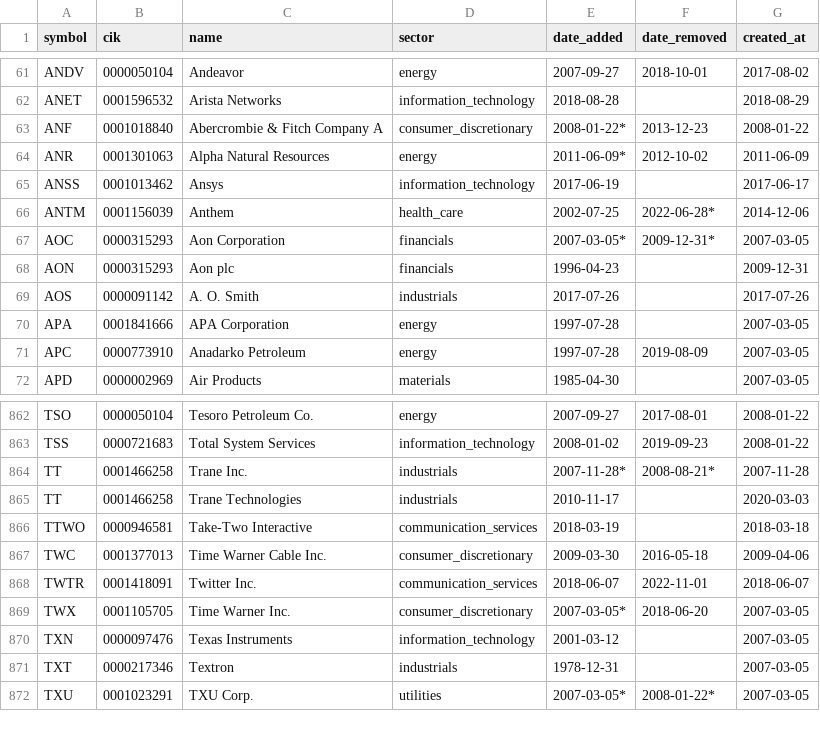
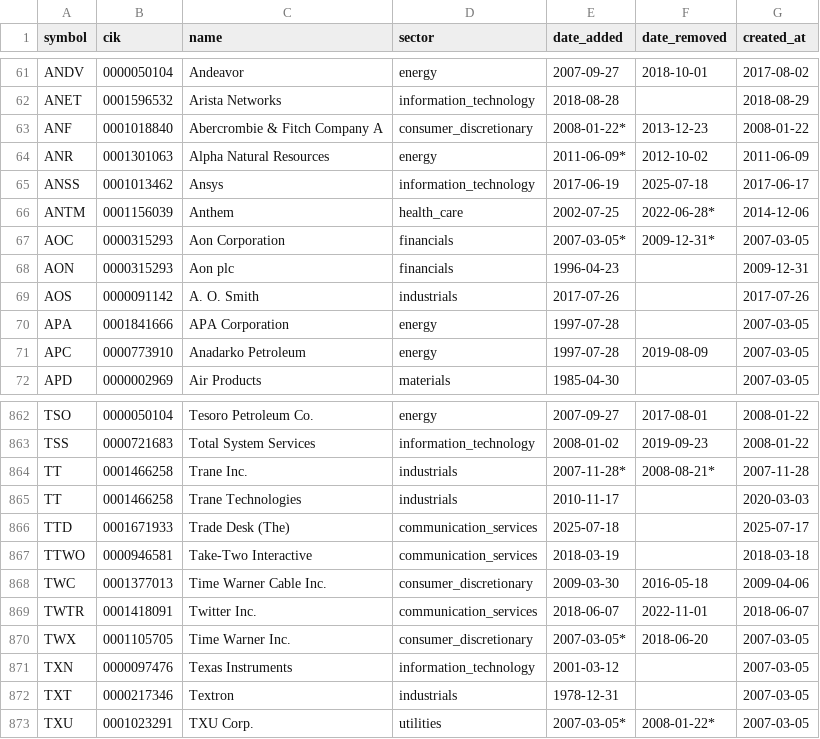
Before and after one commit to lawcal/sp500-components-history, a CSV file: data/components_history.csv, drawn as a sheet; only a part is shown, gaps mark what is left out.

```diff
--- a/data/components_history.csv
+++ b/data/components_history.csv
@@ -64,3 +64,3 @@ ANF,0001018840,Abercrombie & Fitch Company A,consumer_discretionary,2008-01-22*,
 ANR,0001301063,Alpha Natural Resources,energy,2011-06-09*,2012-10-02,2011-06-09
-ANSS,0001013462,Ansys,information_technology,2017-06-19,,2017-06-17
+ANSS,0001013462,Ansys,information_technology,2017-06-19,2025-07-18,2017-06-17
 ANTM,0001156039,Anthem,health_care,2002-07-25,2022-06-28*,2014-12-06
@@ -865,2 +865,3 @@ TT,0001466258,Trane Inc.,industrials,2007-11-28*,2008-08-21*,2007-11-28
 TT,0001466258,Trane Technologies,industrials,2010-11-17,,2020-03-03
+TTD,0001671933,Trade Desk (The),communication_services,2025-07-18,,2025-07-17
 TTWO,0000946581,Take-Two Interactive,communication_services,2018-03-19,,2018-03-18
```
Also changed, not shown: 2 other files.
